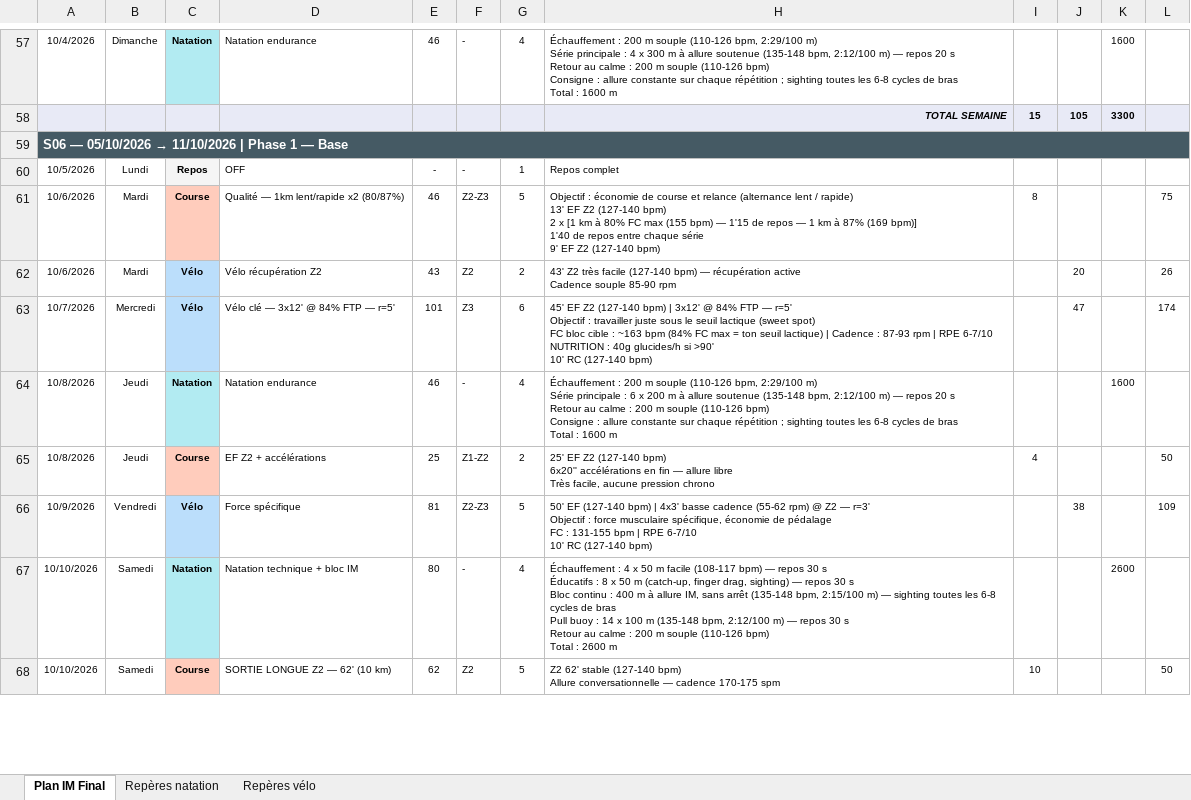
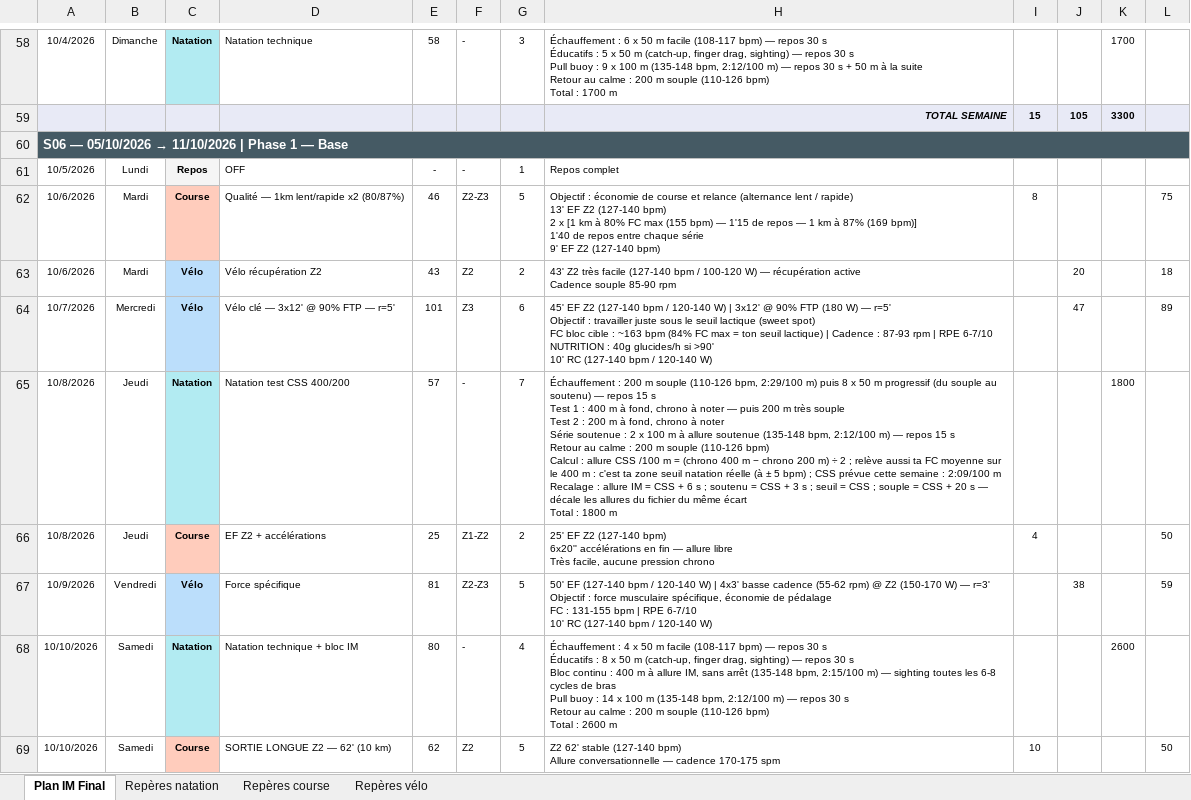
Before and after one commit to Parzio94/polar-ai-sync, an Excel workbook: Marathon_programme.xlsx, sheet Plan IM Final, drawn as a sheet; only a part is shown, gaps mark what is left out; values as stored, in another font and other column widths than the file's, no borders; addresses are those after the commit; ↵ is a line break in a cell; the diff covers the shown part only; the diff names each change by its address in the sheet, - before the commit and + after, or states it on an @@ line.

```diff
--- a/Marathon_programme.xlsx (sheet Plan IM Final)
+++ b/Marathon_programme.xlsx (sheet Plan IM Final)
+sheet tab: Repères course
-D58: Natation endurance
+D58: Natation technique
-E58: 46
+E58: 58
-G58: 4
+G58: 3
-H58: Échauffement : 200 m souple (110-126 bpm, 2:29/100 m) ↵ Série principale : 4 x 300 m à allure soutenue (135-148 bpm, 2:12/100 m) — repos 20 s ↵ Retour au calme : 200 m souple (110-126 bpm) ↵ Consigne : allure constante sur chaque répétition ; sighting toutes les 6-8 cycles de bras ↵ Total : 1600 m
+H58: Échauffement : 6 x 50 m facile (108-117 bpm) — repos 30 s ↵ Éducatifs : 5 x 50 m (catch-up, finger drag, sighting) — repos 30 s ↵ Pull buoy : 9 x 100 m (135-148 bpm, 2:12/100 m) — repos 30 s + 50 m à la suite ↵ Retour au calme : 200 m souple (110-126 bpm) ↵ Total : 1700 m
-K58: 1600
+K58: 1700
-H63: …facile (127-140 bpm) — récupération…
+H63: …facile (127-140 bpm / 100-120 W) — récupération…
-L63: 26
+L63: 18
-D64: Vélo clé — 3x12' @ 84% FTP — r=5'
+D64: Vélo clé — 3x12' @ 90% FTP — r=5'
-H64: …Z2 (127-140 bpm) | 3x12' @ 84% FTP — r=5' ↵ Objectif : travailler juste sous le seuil lactique (sweet spot) ↵ FC bloc cible : ~163 bpm (84% FC max = ton seuil lactique) | Cadence : 87-93 rpm | RPE 6-7/10 ↵ NUTRITION : 40g glucides/h si >90' ↵ 10' RC (127-140 bpm)
+H64: …Z2 (127-140 bpm / 120-140 W) | 3x12' @ 90% FTP (180 W) — r=5' ↵ Objectif : travailler juste sous le seuil lactique (sweet spot) ↵ FC bloc cible : ~163 bpm (84% FC max = ton seuil lactique) | Cadence : 87-93 rpm | RPE 6-7/10 ↵ NUTRITION : 40g glucides/h si >90' ↵ 10' RC (127-140 bpm / 120-140 W)
-L64: 174
+L64: 89
-D65: Natation endurance
+D65: Natation test CSS 400/200
-E65: 46
+E65: 57
-G65: 4
+G65: 7
-H65: …2:29/100 m) ↵ Série principale : 6 x 200 m à allure soutenue (135-148 bpm, 2:12/100 m) — repos 20 s ↵ Retour au calme : 200 m souple (110-126 bpm) ↵ Consigne : allure constante sur chaque répétition ; sighting toutes les 6-8 cycles de bras ↵ Total : 1600 m
+H65: …2:29/100 m) puis 8 x 50 m progressif (du souple au soutenu) — repos 15 s ↵ Test 1 : 400 m à fond, chrono à noter — puis 200 m très souple ↵ Test 2 : 200 m à fond, chrono à noter ↵ Série soutenue : 2 x 100 m à allure soutenue (135-148 bpm, 2:12/100 m) — repos 15 s ↵ Retour au calme : 200 m souple (110-126 bpm) ↵ Calcul : allure CSS /100 m = (chrono 400 m − chrono 200 m) ÷ 2 ; relève aussi ta FC moyenne sur le 400 m : c'est ta zone seuil natation réelle (à ± 5 bpm) ; CSS prévue cette semaine : 2:09/100 m ↵ Recalage : allure IM = CSS + 6 s ; soutenu = CSS + 3 s ; seuil = CSS ; souple = CSS + 20 s — décale les allures du fichier du même écart ↵ Total : 1800 m
-K65: 1600
+K65: 1800
-H67: …EF (127-140 bpm) | 4x3' basse cadence (55-62 rpm) @ Z2 — r=3' ↵ Objectif : force musculaire spécifique, économie de pédalage ↵ FC : 131-155 bpm | RPE 6-7/10 ↵ 10' RC (127-140 bpm)
+H67: …EF (127-140 bpm / 120-140 W) | 4x3' basse cadence (55-62 rpm) @ Z2 (150-170 W) — r=3' ↵ Objectif : force musculaire spécifique, économie de pédalage ↵ FC : 131-155 bpm | RPE 6-7/10 ↵ 10' RC (127-140 bpm / 120-140 W)
-L67: 109
+L67: 59
```
Also changed, not shown: 14 added rows, 6 removed rows, 1 moved row, 843 edited cells and cell formats elsewhere in this sheet, sheet Repères vélo, sheet Repères natation, formulas that keep their value, 42 other files.
